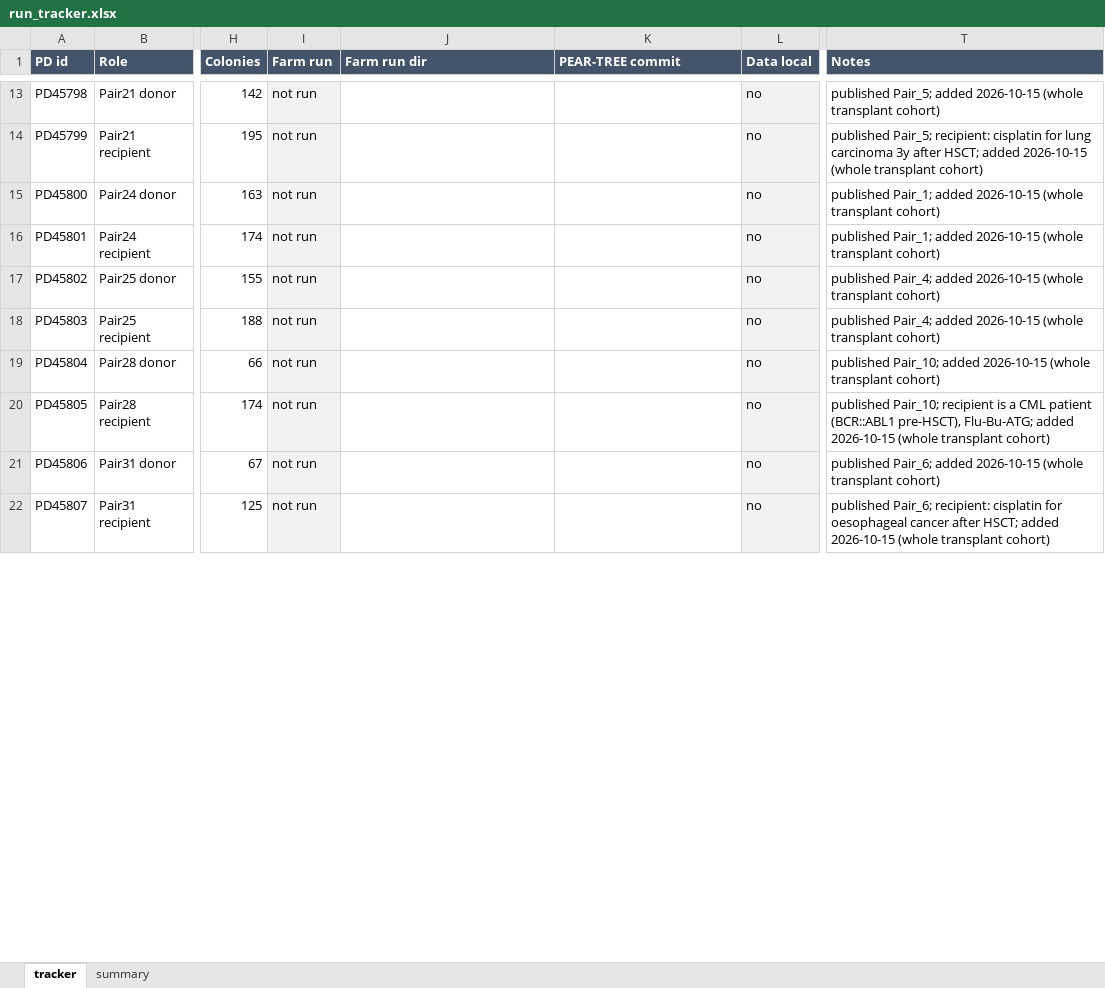
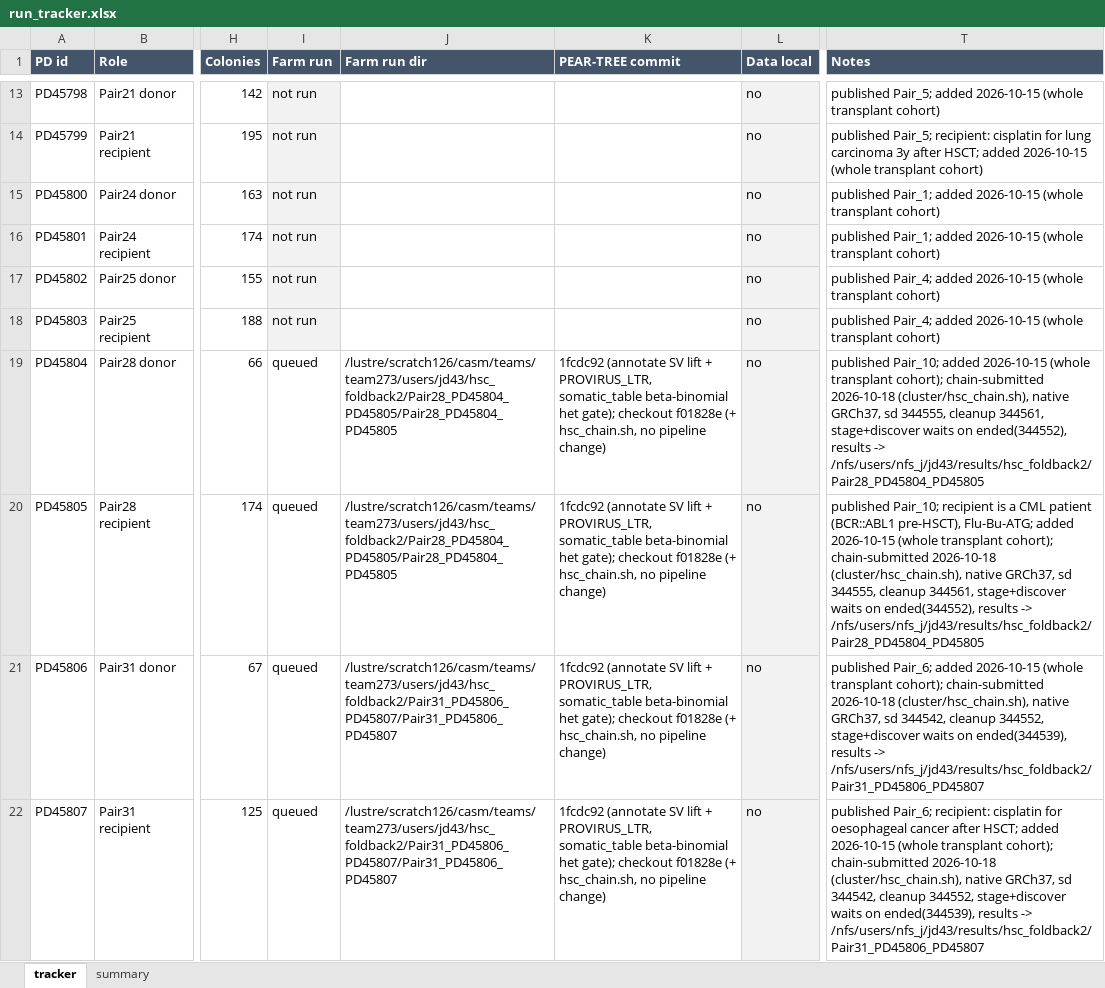
Before and after one commit to jeremydeuel/PEAR-TREE, an Excel workbook: patients/run_tracker.xlsx, sheet tracker, drawn as a sheet; only a part is shown, gaps mark what is left out; values as stored, in another font and other column widths than the file's, no borders; the diff covers the shown part only; the diff names each change by its address in the sheet, - before the commit and + after, or states it on an @@ line.

```diff
--- a/patients/run_tracker.xlsx (sheet tracker)
+++ b/patients/run_tracker.xlsx (sheet tracker)
-I19:I22 (Farm run): not run
+I19:I22 (Farm run): queued
-I19:I22 fill: #F2F2F2
+I19:I22 fill: none
-J19:J20 (Farm run dir): (empty)
+J19:J20 (Farm run dir): /lustre/scratch126/casm/teams/team273/users/jd43/hsc_foldback2/Pair28_PD45804_PD45805/Pair28_PD45804_PD45805
-K19:K22 (PEAR-TREE commit): (empty)
+K19:K22 (PEAR-TREE commit): 1fcdc92 (annotate SV lift + PROVIRUS_LTR, somatic_table beta-binomial het gate); checkout f01828e (+ hsc_chain.sh, no pipeline change)
-T19 (Notes): …(whole transplant cohort)
+T19 (Notes): …(whole transplant cohort); chain-submitted 2026-10-18 (cluster/hsc_chain.sh), native GRCh37, sd 344555, cleanup 344561, stage+discover waits on ended(344552), results -> /nfs/users/nfs_j/jd43/results/hsc_foldback2/Pair28_PD45804_PD45805
-T20 (Notes): …(whole transplant cohort)
+T20 (Notes): …(whole transplant cohort); chain-submitted 2026-10-18 (cluster/hsc_chain.sh), native GRCh37, sd 344555, cleanup 344561, stage+discover waits on ended(344552), results -> /nfs/users/nfs_j/jd43/results/hsc_foldback2/Pair28_PD45804_PD45805
-J21:J22 (Farm run dir): (empty)
+J21:J22 (Farm run dir): /lustre/scratch126/casm/teams/team273/users/jd43/hsc_foldback2/Pair31_PD45806_PD45807/Pair31_PD45806_PD45807
-T21 (Notes): …(whole transplant cohort)
+T21 (Notes): …(whole transplant cohort); chain-submitted 2026-10-18 (cluster/hsc_chain.sh), native GRCh37, sd 344542, cleanup 344552, stage+discover waits on ended(344539), results -> /nfs/users/nfs_j/jd43/results/hsc_foldback2/Pair31_PD45806_PD45807
-T22 (Notes): …(whole transplant cohort)
+T22 (Notes): …(whole transplant cohort); chain-submitted 2026-10-18 (cluster/hsc_chain.sh), native GRCh37, sd 344542, cleanup 344552, stage+discover waits on ended(344539), results -> /nfs/users/nfs_j/jd43/results/hsc_foldback2/Pair31_PD45806_PD45807
```
Also changed, not shown: 97 edited cells and cell formats elsewhere in this sheet, sheet summary, 1 other file.
